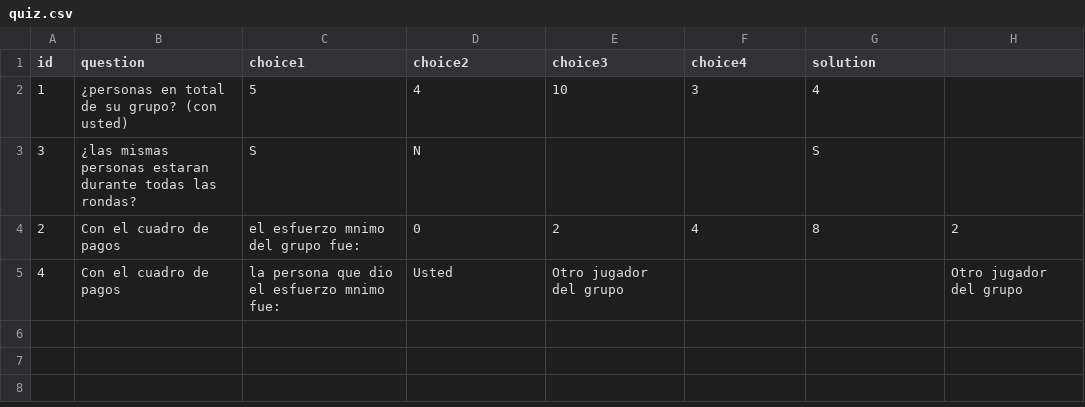
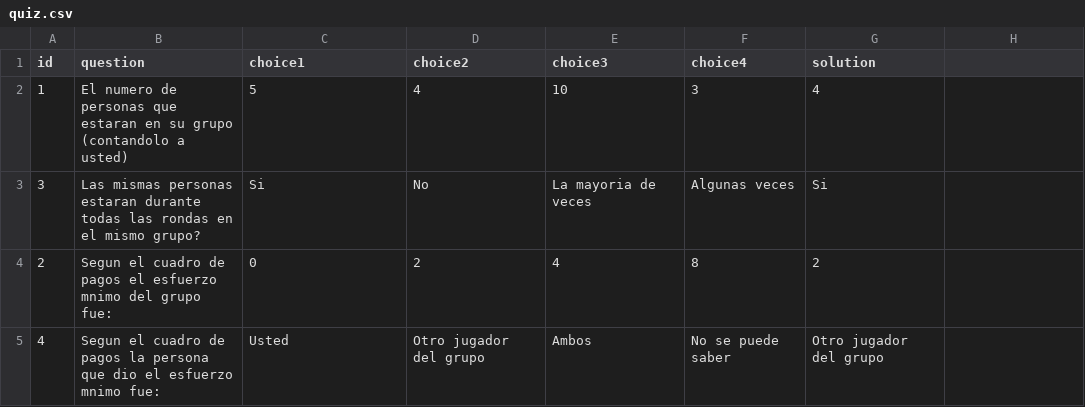
Before and after one commit to ifmoreno/coord_lid, a CSV file: prueba/quiz.csv, drawn as a sheet.

Commit message:
cambio de preguntas

```diff
--- a/prueba/quiz.csv
+++ b/prueba/quiz.csv
@@ -1,5 +1,5 @@
 id,question,choice1,choice2,choice3,choice4,solution
-1,¿personas en total de su grupo? (con usted),5,4,10,3,4
-3,¿las mismas personas estaran durante todas las rondas?,S,N,,,S
-2,Con el cuadro de pagos, el esfuerzo mnimo del grupo fue:,0,2,4,8,2
-4,Con el cuadro de pagos, la persona que dio el esfuerzo mnimo fue: ,Usted,Otro jugador del grupo,,,Otro jugador del grupo
+1, El numero de personas que estaran en su grupo (contandolo a usted),5,4,10,3,4
+3, Las mismas personas estaran durante todas las rondas en el mismo grupo?,Si,No,La mayoria de veces,Algunas veces,Si
+2, Segun el cuadro de pagos el esfuerzo mnimo del grupo fue:,0,2,4,8,2
+4, Segun el cuadro de pagos la persona que dio el esfuerzo mnimo fue: ,Usted,Otro jugador del grupo,Ambos,No se puede saber,Otro jugador del grupo
```
